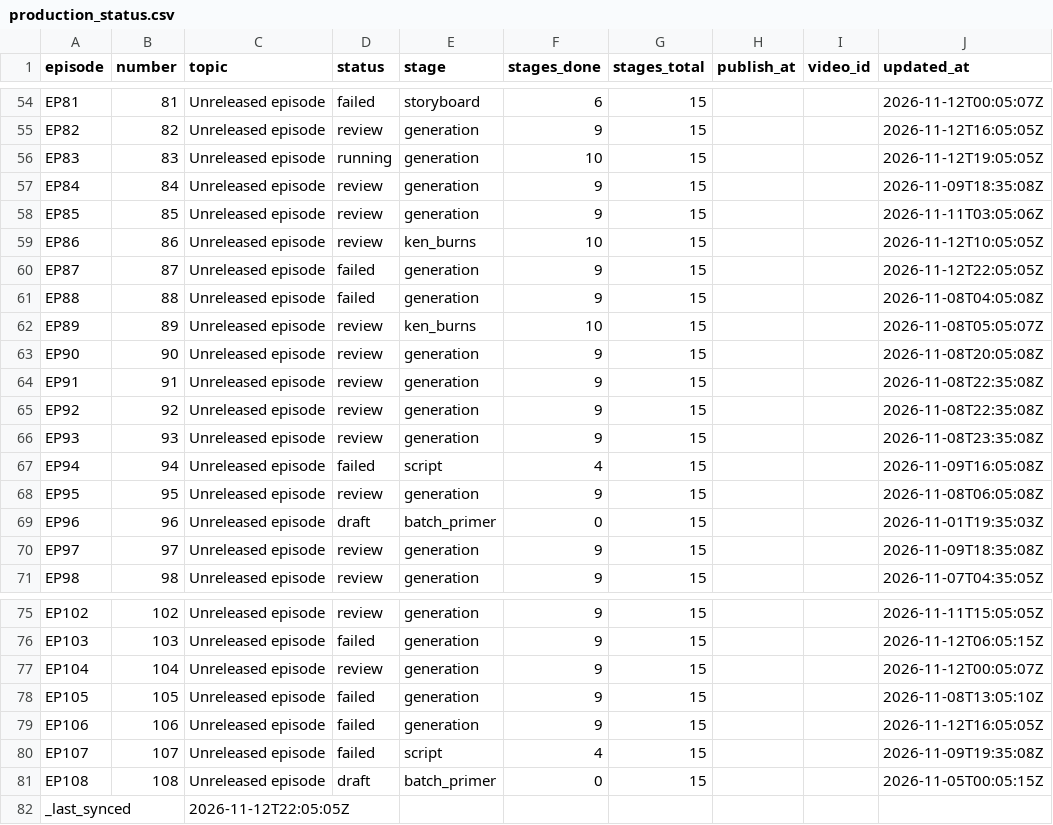
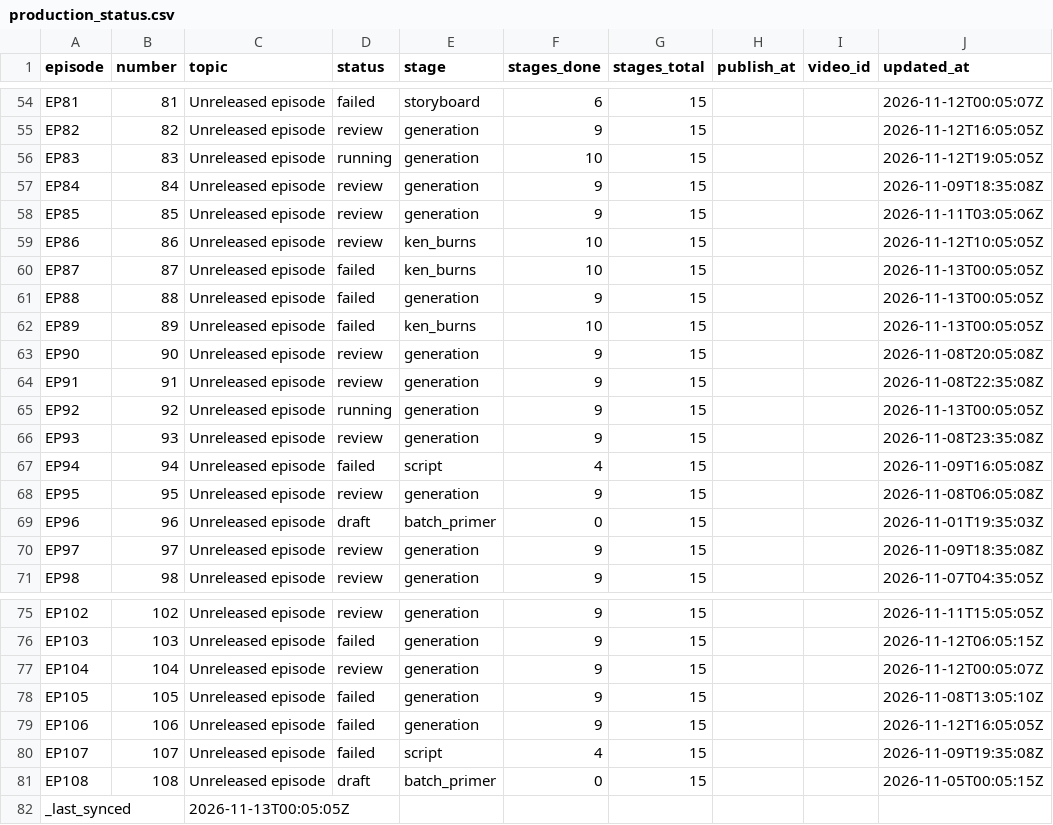
Before and after one commit to Dixon8303/ImaginariumOzone, a CSV file: status/production_status.csv, drawn as a sheet; only a part is shown, gaps mark what is left out.

Commit message:
sync: production status csv

```diff
--- a/status/production_status.csv
+++ b/status/production_status.csv
@@ -59,8 +59,8 @@ EP85,85,Unreleased episode,review,generation,9,15,,,2026-11-11T03:05:06Z
 EP86,86,Unreleased episode,review,ken_burns,10,15,,,2026-11-12T10:05:05Z
-EP87,87,Unreleased episode,failed,generation,9,15,,,2026-11-12T22:05:05Z
-EP88,88,Unreleased episode,failed,generation,9,15,,,2026-11-08T04:05:08Z
-EP89,89,Unreleased episode,review,ken_burns,10,15,,,2026-11-08T05:05:07Z
+EP87,87,Unreleased episode,failed,ken_burns,10,15,,,2026-11-13T00:05:05Z
+EP88,88,Unreleased episode,failed,generation,9,15,,,2026-11-13T00:05:05Z
+EP89,89,Unreleased episode,failed,ken_burns,10,15,,,2026-11-13T00:05:05Z
 EP90,90,Unreleased episode,review,generation,9,15,,,2026-11-08T20:05:08Z
 EP91,91,Unreleased episode,review,generation,9,15,,,2026-11-08T22:35:08Z
-EP92,92,Unreleased episode,review,generation,9,15,,,2026-11-08T22:35:08Z
+EP92,92,Unreleased episode,running,generation,9,15,,,2026-11-13T00:05:05Z
 EP93,93,Unreleased episode,review,generation,9,15,,,2026-11-08T23:35:08Z
@@ -81,2 +81,2 @@ EP107,107,Unreleased episode,failed,script,4,15,,,2026-11-09T19:35:08Z
 EP108,108,Unreleased episode,draft,batch_primer,0,15,,,2026-11-05T00:05:15Z
-_last_synced,,2026-11-12T22:05:05Z,,,,,,,
+_last_synced,,2026-11-13T00:05:05Z,,,,,,,
```
